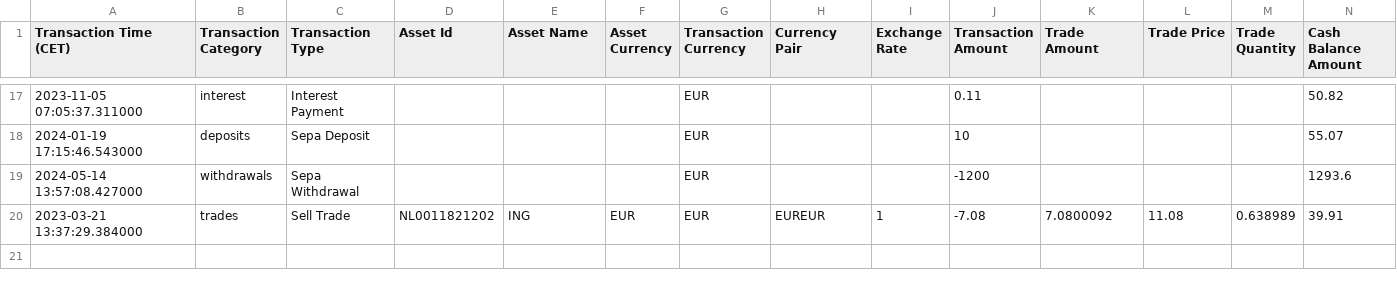
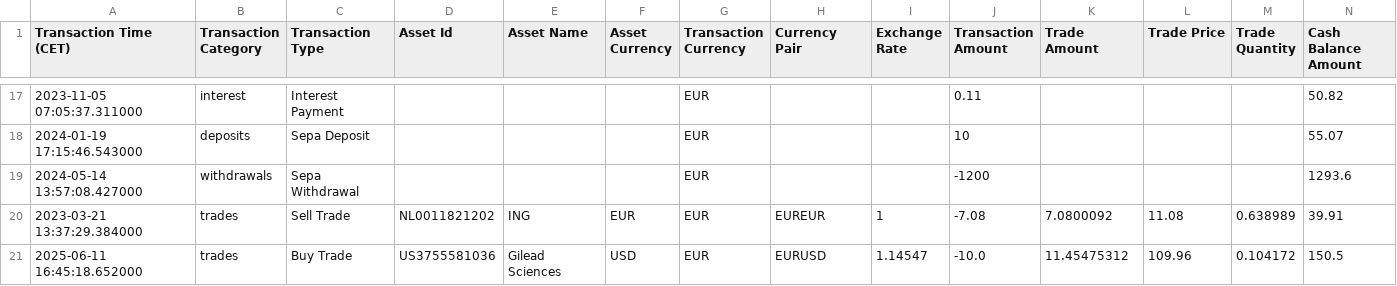
Before and after one commit to dickwolff/Export-To-Ghostfolio, a CSV file: samples/bux-export.csv, drawn as a sheet; only a part is shown, gaps mark what is left out; rows hold the shown columns only; the diff names each change by its address in the sheet, - before the commit and + after, or states it on an @@ line.

Commit message:
Bux: Add exchange rate to unit price calculation (#224)

```diff
--- a/samples/bux-export.csv
+++ b/samples/bux-export.csv
+row 21: 2025-06-11 16:45:18.652000 | trades | Buy Trade | US3755581036 | Gilead Sciences | USD | EUR | EURUSD | 1.14547 | -10.0 | 11.45475312 | 109.96 | 0.104172 | 150.5
```
Also changed, not shown: 5 other files.
